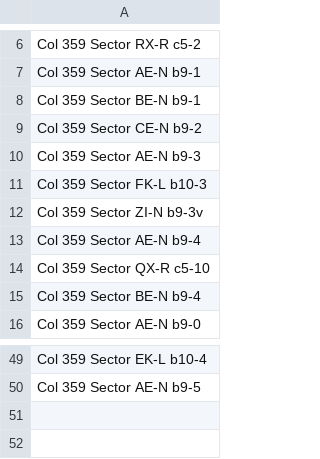
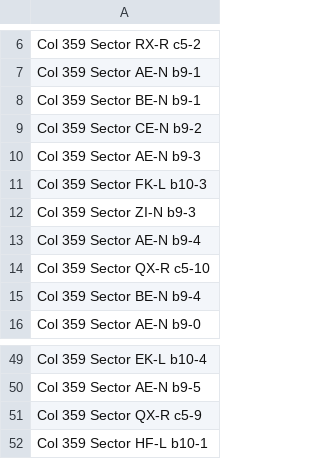
Before and after one commit to dinosaur-productions/control-point, a CSV file: enclave.csv, drawn as a sheet; only a part is shown, gaps mark what is left out.

Commit message:
Fix typo and add two missing enclave systems

```diff
--- a/enclave.csv
+++ b/enclave.csv
@@ -11,3 +11,3 @@ Col 359 Sector AE-N b9-3
 Col 359 Sector FK-L b10-3
-Col 359 Sector ZI-N b9-3v
+Col 359 Sector ZI-N b9-3
 Col 359 Sector AE-N b9-4
@@ -50 +50,3 @@ Col 359 Sector EK-L b10-4
 Col 359 Sector AE-N b9-5
+Col 359 Sector QX-R c5-9
+Col 359 Sector HF-L b10-1
```
